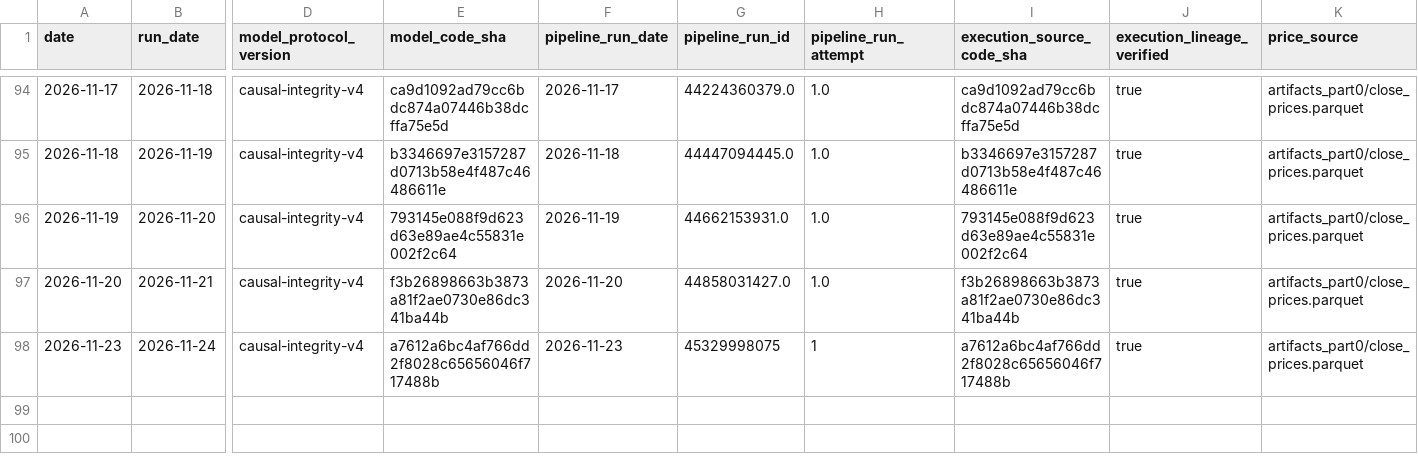
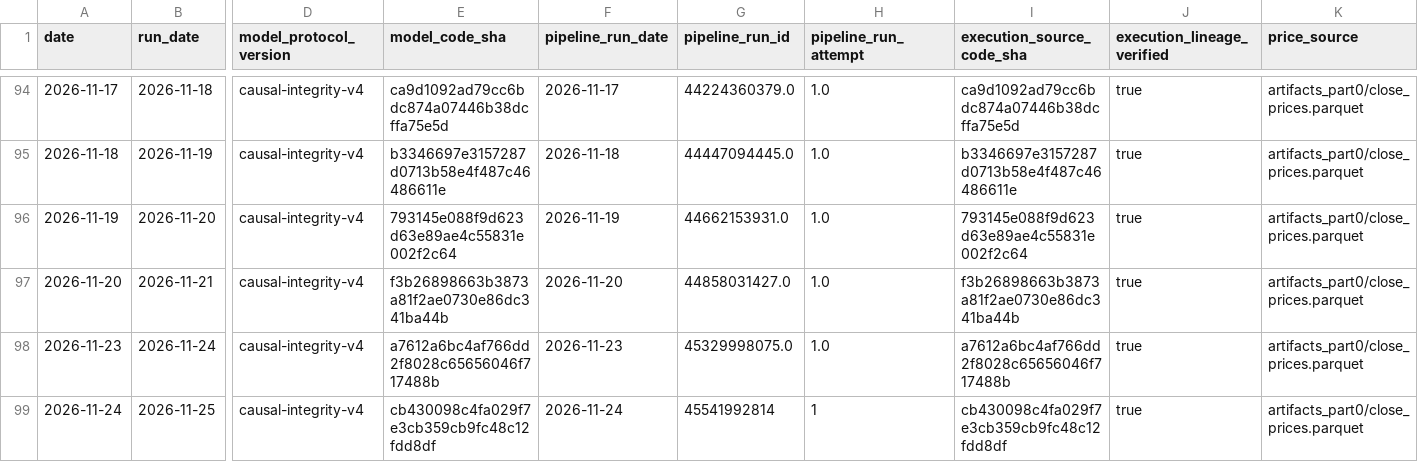
Before and after one commit to salemmorelli1/Price-Call, a CSV file: artifacts_part10_bot/signal_log.csv, drawn as a sheet; only a part is shown, gaps mark what is left out; rows hold the shown columns only; the diff names each change by its address in the sheet, - before the commit and + after, or states it on an @@ line.

```diff
--- a/artifacts_part10_bot/signal_log.csv
+++ b/artifacts_part10_bot/signal_log.csv
-G98 (pipeline_run_id): 45329998075
+G98 (pipeline_run_id): 45329998075.0
-H98 (pipeline_run_attempt): 1
+H98 (pipeline_run_attempt): 1.0
+row 99: 2026-11-24 | 2026-11-25 | causal-integrity-v4 | cb430098c4fa029f7e3cb359cb9fc48c12fdd8df | 2026-11-24 | 45541992814 | 1 | cb430098c4fa029f7e3cb359cb9fc48c12fdd8df | true | artifacts_part0/close_prices.parquet
```
Also changed, not shown: artifacts_part3/prediction_log.csv, artifacts_part3_v1/v1_final_production_governance.csv, 23 other files.
